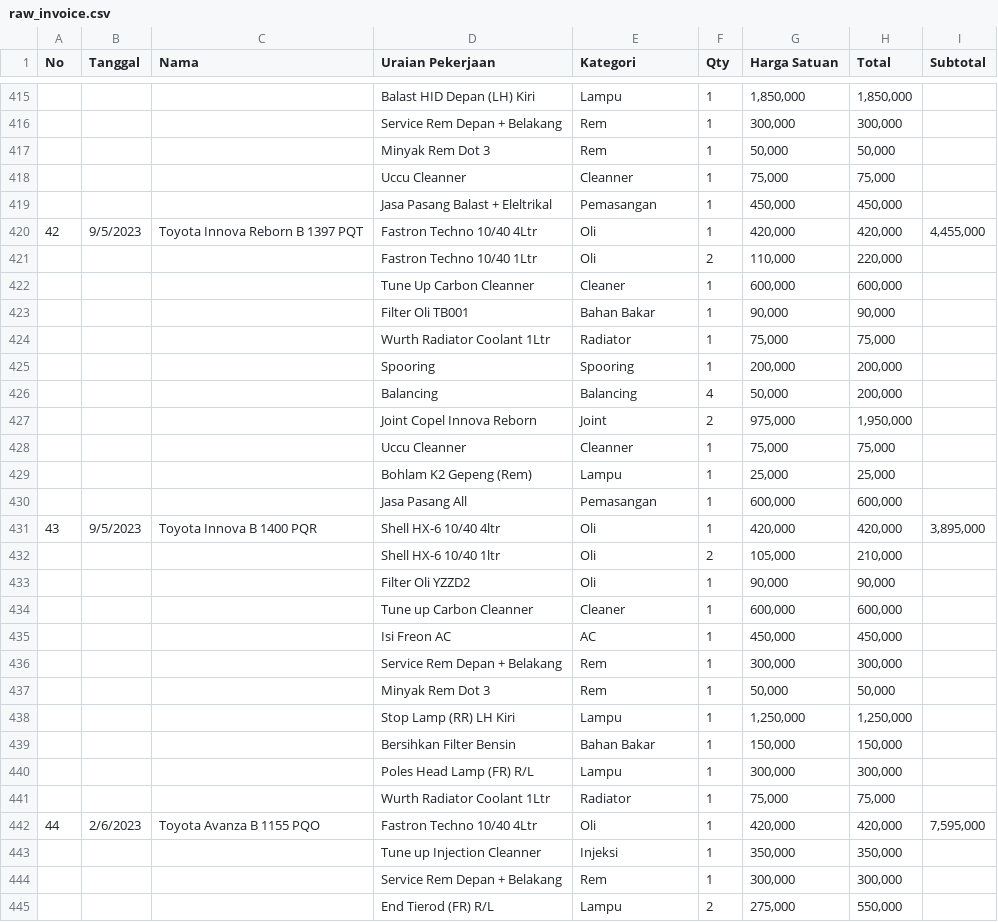
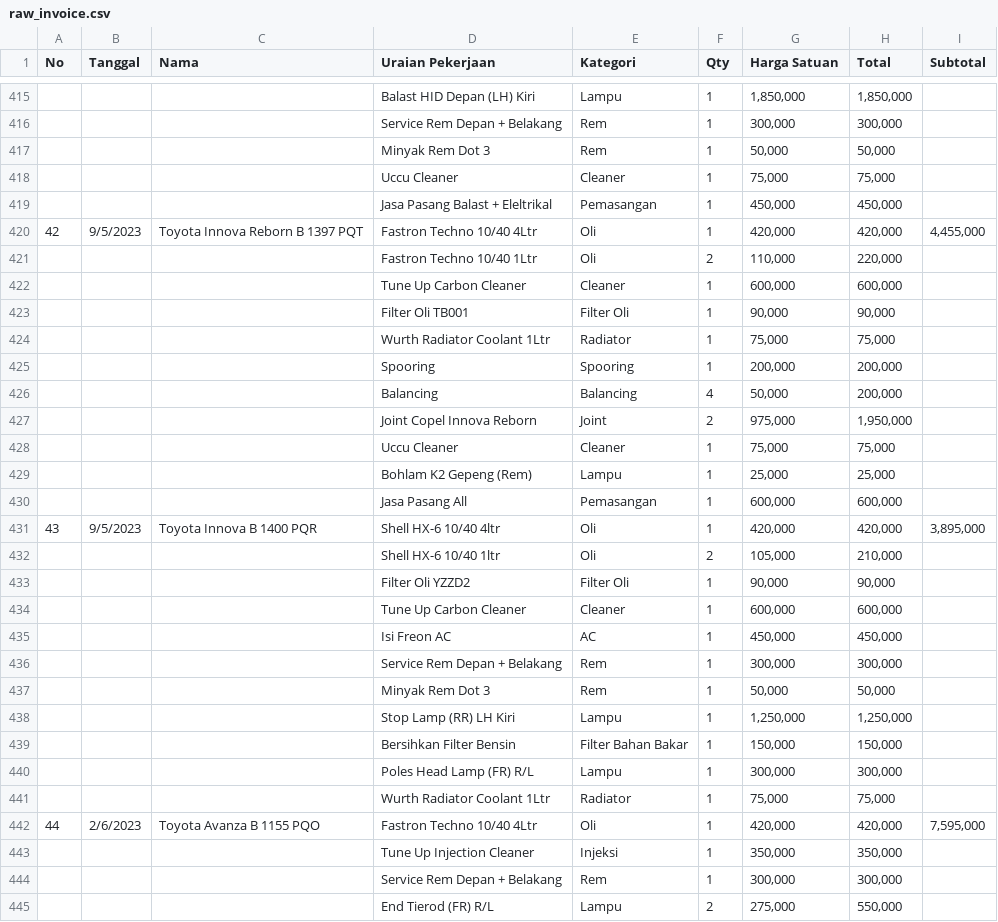
Before and after one commit to AkhdanFirdaus/bmn-model, a CSV file: dataset/raw_invoice.csv, drawn as a sheet; only a part is shown, gaps mark what is left out; the diff covers the shown part only.

Commit message:
update dataset

```diff
--- a/dataset/raw_invoice.csv
+++ b/dataset/raw_invoice.csv
@@ -417,3 +417,3 @@
 ,,,Minyak Rem Dot 3,Rem,1,"50,000","50,000",
-,,,Uccu Cleanner,Cleanner,1,"75,000","75,000",
+,,,Uccu Cleaner,Cleaner,1,"75,000","75,000",
 ,,,Jasa Pasang Balast + Eleltrikal,Pemasangan,1,"450,000","450,000",
@@ -421,4 +421,4 @@
 ,,,Fastron Techno 10/40 1Ltr,Oli,2,"110,000","220,000",
-,,,Tune Up Carbon Cleanner,Cleaner,1,"600,000","600,000",
-,,,Filter Oli TB001,Bahan Bakar,1,"90,000","90,000",
+,,,Tune Up Carbon Cleaner,Cleaner,1,"600,000","600,000",
+,,,Filter Oli TB001,Filter Oli,1,"90,000","90,000",
 ,,,Wurth Radiator Coolant 1Ltr,Radiator,1,"75,000","75,000",
@@ -427,3 +427,3 @@
 ,,,Joint Copel Innova Reborn,Joint,2,"975,000","1,950,000",
-,,,Uccu Cleanner,Cleanner,1,"75,000","75,000",
+,,,Uccu Cleaner,Cleaner,1,"75,000","75,000",
 ,,,Bohlam K2 Gepeng (Rem),Lampu,1,"25,000","25,000",
@@ -432,4 +432,4 @@
 ,,,Shell HX-6 10/40 1ltr,Oli,2,"105,000","210,000",
-,,,Filter Oli YZZD2,Oli,1,"90,000","90,000",
-,,,Tune up Carbon Cleanner,Cleaner,1,"600,000","600,000",
+,,,Filter Oli YZZD2,Filter Oli,1,"90,000","90,000",
+,,,Tune Up Carbon Cleaner,Cleaner,1,"600,000","600,000",
 ,,,Isi Freon AC,AC,1,"450,000","450,000",
@@ -438,3 +438,3 @@
 ,,,Stop Lamp (RR) LH Kiri,Lampu,1,"1,250,000","1,250,000",
-,,,Bersihkan Filter Bensin,Bahan Bakar,1,"150,000","150,000",
+,,,Bersihkan Filter Bensin,Filter Bahan Bakar,1,"150,000","150,000",
 ,,,Poles Head Lamp (FR) R/L,Lampu,1,"300,000","300,000",
@@ -442,3 +442,3 @@
 44,2/6/2023,Toyota Avanza B 1155 PQO,Fastron Techno 10/40 4Ltr,Oli,1,"420,000","420,000","7,595,000"
-,,,Tune up Injection Cleanner,Injeksi,1,"350,000","350,000",
+,,,Tune Up Injection Cleaner,Injeksi,1,"350,000","350,000",
 ,,,Service Rem Depan + Belakang,Rem,1,"300,000","300,000",
```
Also changed, not shown: 81 edited cells elsewhere in this file, dataset/raw_kategori_kerusakan.csv, 1 other file.
